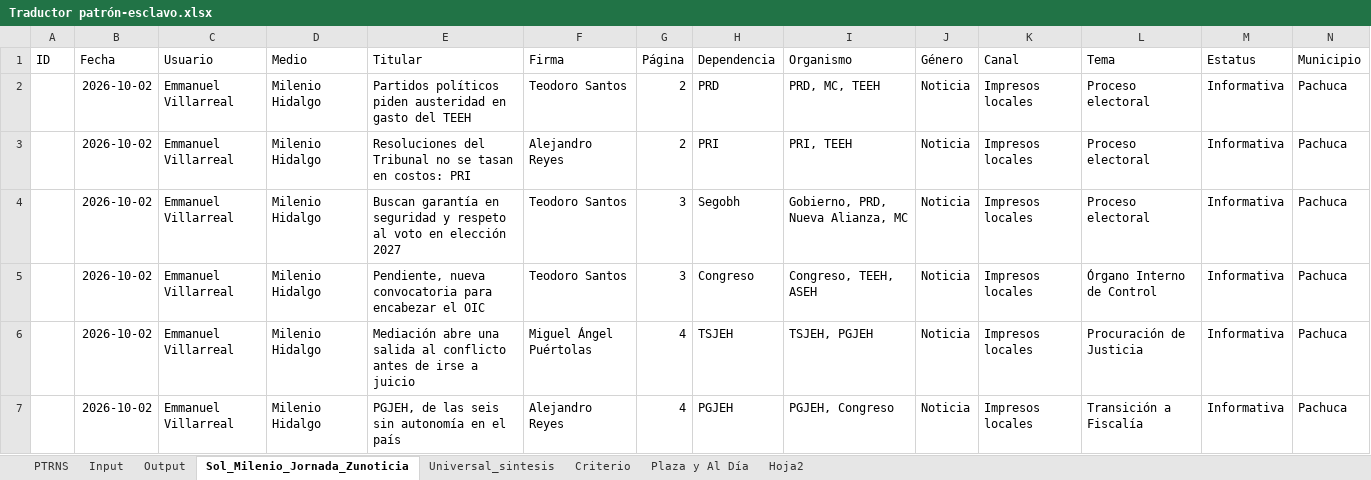
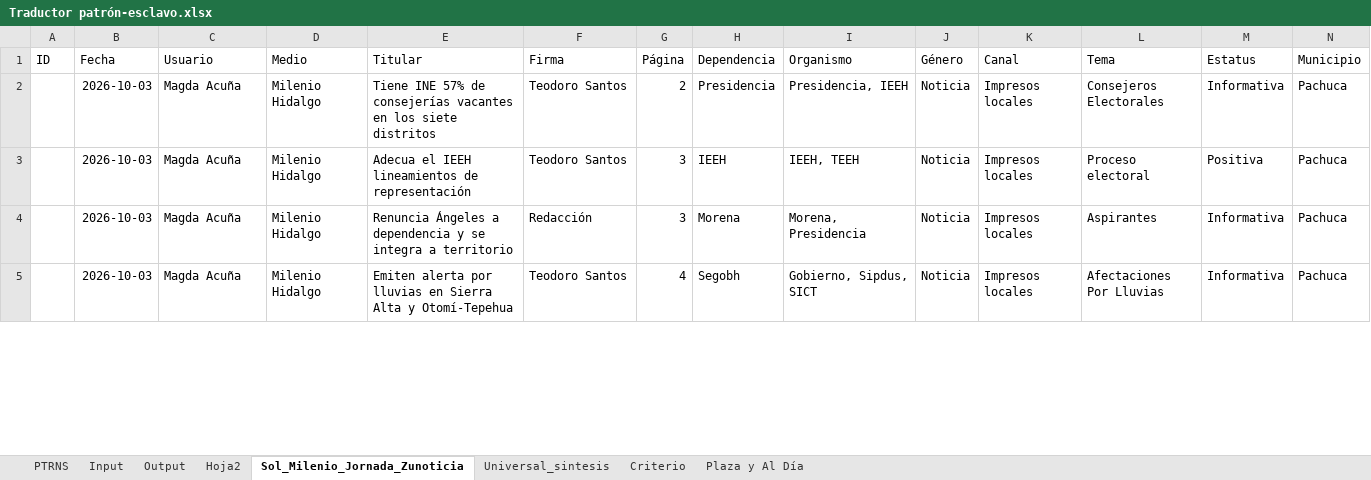
Before and after one commit to thelonious9/capturanotas, an Excel workbook: Traductor patrón-esclavo.xlsx, sheet Sol_Milenio_Jornada_Zunoticia, drawn as a sheet; only a part is shown; values as stored, in another font and other column widths than the file's, no borders; table styles not drawn; removed rows and columns are numbered as before the commit, all else as after; the diff covers the shown part only; the diff names each change by its address in the sheet, - before the commit and + after, or states it on an @@ line.

```diff
--- a/Traductor patrón-esclavo.xlsx (sheet Sol_Milenio_Jornada_Zunoticia)
+++ b/Traductor patrón-esclavo.xlsx (sheet Sol_Milenio_Jornada_Zunoticia)
@@ sheet tab order changed: PTRNS | Input | Output | Hoja2 | Sol_Milenio_Jornada_Zunoticia | Universal_sintesis | Criterio | Plaza y Al Día @@
-B2 (Fecha): 2026-10-02
+B2 (Fecha): 2026-10-03
-C2 (Usuario): Emmanuel Villarreal
+C2 (Usuario): Magda Acuña
-E2 (Titular): Partidos políticos piden austeridad en gasto del TEEH
+E2 (Titular): Tiene INE 57% de consejerías vacantes en los siete distritos
-H2 (Dependencia): PRD
+H2 (Dependencia): Presidencia
-I2 (Organismo): PRD, MC, TEEH
+I2 (Organismo): Presidencia, IEEH
-L2 (Tema): Proceso electoral
+L2 (Tema): Consejeros Electorales
-row 3:  | 2026-10-02 | Emmanuel Villarreal | Milenio Hidalgo | Resoluciones del Tribunal no se tasan en costos: PRI | Alejandro Reyes | 2 | PRI | PRI, TEEH | Noticia | Impresos locales | Proceso electoral | Informativa | Pachuca
-B3:B4 (Fecha): 2026-10-02
+B3:B4 (Fecha): 2026-10-03
-C3:C4 (Usuario): Emmanuel Villarreal
+C3:C4 (Usuario): Magda Acuña
-E3 (Titular): Buscan garantía en seguridad y respeto al voto en elección 2027
+E3 (Titular): Adecua el IEEH lineamientos de representación
-H3 (Dependencia): Segobh
+H3 (Dependencia): IEEH
-I3 (Organismo): Gobierno, PRD, Nueva Alianza, MC
+I3 (Organismo): IEEH, TEEH
-M3 (Estatus): Informativa
+M3 (Estatus): Positiva
-E4 (Titular): Pendiente, nueva convocatoria para encabezar el OIC
+E4 (Titular): Renuncia Ángeles a dependencia y se integra a territorio
-F4 (Firma): Teodoro Santos
+F4 (Firma): Redacción
-H4 (Dependencia): Congreso
+H4 (Dependencia): Morena
-I4 (Organismo): Congreso, TEEH, ASEH
+I4 (Organismo): Morena, Presidencia
-L4 (Tema): Órgano Interno de Control
+L4 (Tema): Aspirantes
-row 6:  | 2026-10-02 | Emmanuel Villarreal | Milenio Hidalgo | Mediación abre una salida al conflicto antes de irse a juicio | Miguel Ángel Puértolas | 4 | TSJEH | TSJEH, PGJEH | Noticia | Impresos locales | Procuración de Justicia | Informativa | Pachuca
-B5 (Fecha): 2026-10-02
+B5 (Fecha): 2026-10-03
-C5 (Usuario): Emmanuel Villarreal
+C5 (Usuario): Magda Acuña
-E5 (Titular): PGJEH, de las seis sin autonomía en el país
+E5 (Titular): Emiten alerta por lluvias en Sierra Alta y Otomí-Tepehua
-F5 (Firma): Alejandro Reyes
+F5 (Firma): Teodoro Santos
-H5 (Dependencia): PGJEH
+H5 (Dependencia): Segobh
-I5 (Organismo): PGJEH, Congreso
+I5 (Organismo): Gobierno, Sipdus, SICT
-L5 (Tema): Transición a Fiscalía
+L5 (Tema): Afectaciones Por Lluvias
```
Also changed, not shown: 60 added rows, 30 removed rows and 132 edited cells elsewhere in this sheet, sheet Input, sheet Output, sheet PTRNS, sheet Universal_sintesis, sheet Plaza y Al Día, sheet Criterio, 1 more sheet, tABLA PARA XML.xlsx, 1 other file.
